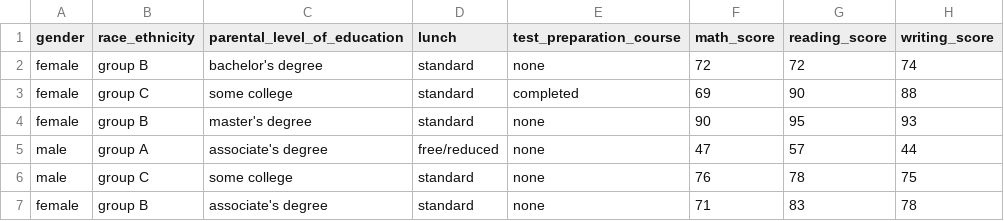
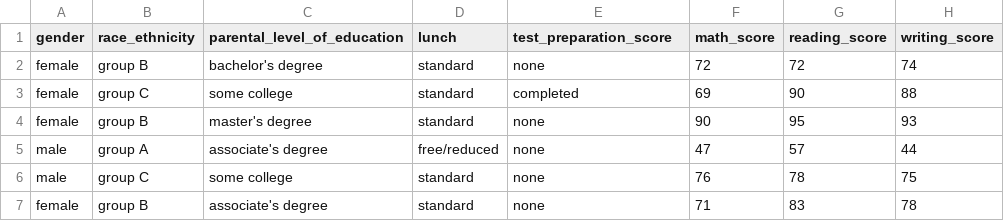
Before and after one commit to Tamim1236/ML-end-to-end-project, a CSV file: artifacts/data.csv, drawn as a sheet; only a part is shown.

```diff
--- a/artifacts/data.csv
+++ b/artifacts/data.csv
@@ -1,2 +1,2 @@
-gender,race_ethnicity,parental_level_of_education,lunch,test_preparation_course,math_score,reading_score,writing_score
+gender,race_ethnicity,parental_level_of_education,lunch,test_preparation_score,math_score,reading_score,writing_score
 female,group B,bachelor's degree,standard,none,72,72,74
```
Also changed, not shown: artifacts/test.csv, artifacts/train.csv, 12 other files.
